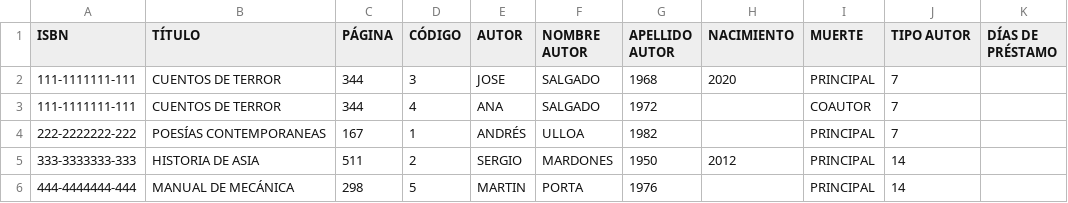
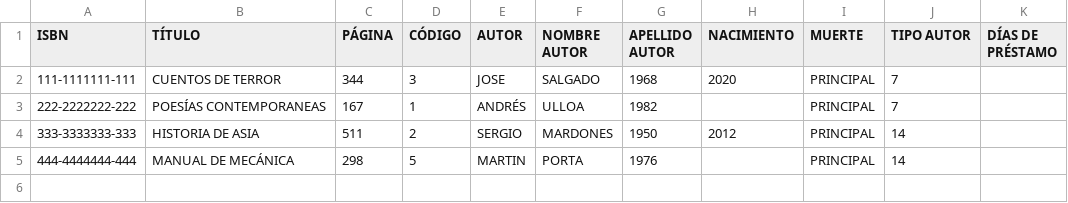
Before and after one commit to FlavioCardemil/BD03Prueba, a CSV file: libros.csv, drawn as a sheet; the diff names each change by its address in the sheet, - before the commit and + after, or states it on an @@ line.

```diff
--- a/libros.csv
+++ b/libros.csv
-row 3: 111-1111111-111 | CUENTOS DE TERROR | 344 | 4 | ANA | SALGADO | 1972 |  | COAUTOR | 7
```
Also changed, not shown: 1 other file.
